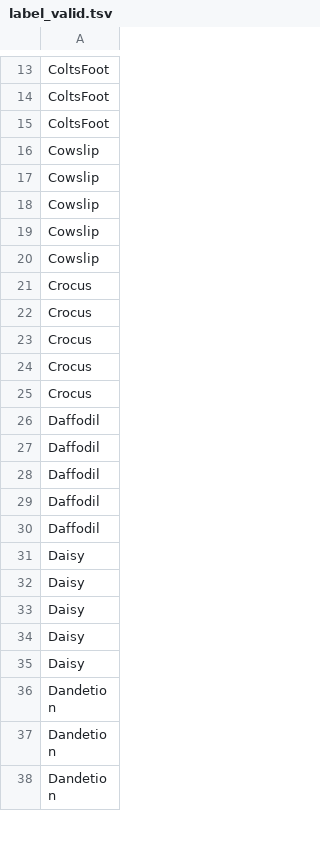
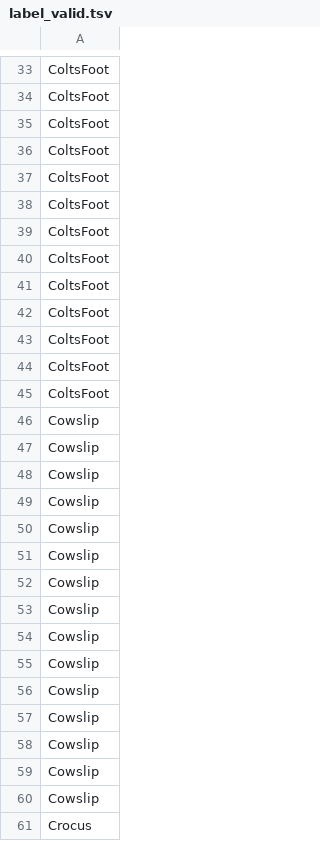
Before and after one commit to Codethm/tf-image-classification, a TSV file: misc/label_valid.tsv, drawn as a sheet; only a part is shown, gaps mark what is left out; the shorter side is filled out with more unchanged rows; the diff covers the shown part only; the diff names each change by its address in the sheet, - before the commit and + after, or states it on an @@ line.

```diff
--- a/misc/label_valid.tsv
+++ b/misc/label_valid.tsv
+row 36: ColtsFoot
+row 37: ColtsFoot
+row 38: ColtsFoot
+row 39: ColtsFoot
+row 40: ColtsFoot
+row 41: ColtsFoot
+row 42: ColtsFoot
+row 43: ColtsFoot
+row 44: ColtsFoot
+row 45: ColtsFoot
+row 46: Cowslip
+row 47: Cowslip
+row 48: Cowslip
+row 49: Cowslip
+row 50: Cowslip
+row 51: Cowslip
+row 52: Cowslip
+row 53: Cowslip
+row 54: Cowslip
+row 55: Cowslip
```
Also changed, not shown: 151 added rows elsewhere in this file, 5 other files.
